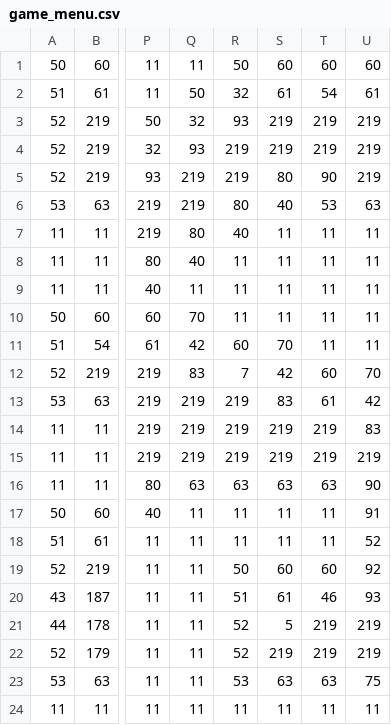
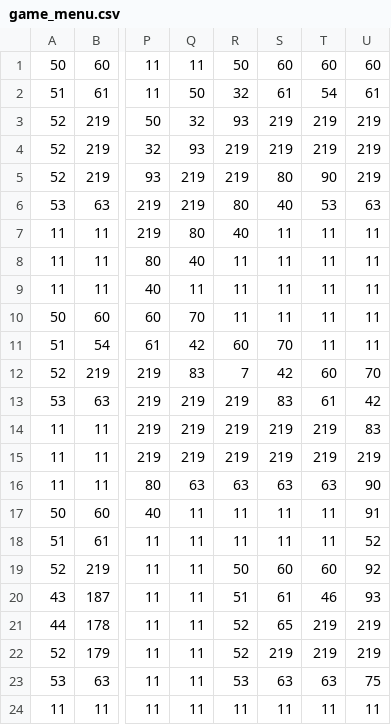
Before and after one commit to dariomtz/treasure-hunter, a CSV file: resources/game_menu.csv, drawn as a sheet; only a part is shown, gaps mark what is left out; the diff names each change by its address in the sheet, - before the commit and + after, or states it on an @@ line.

Commit message:
Add files via upload

```diff
--- a/resources/game_menu.csv
+++ b/resources/game_menu.csv
-S21: 5
+S21: 65
```
